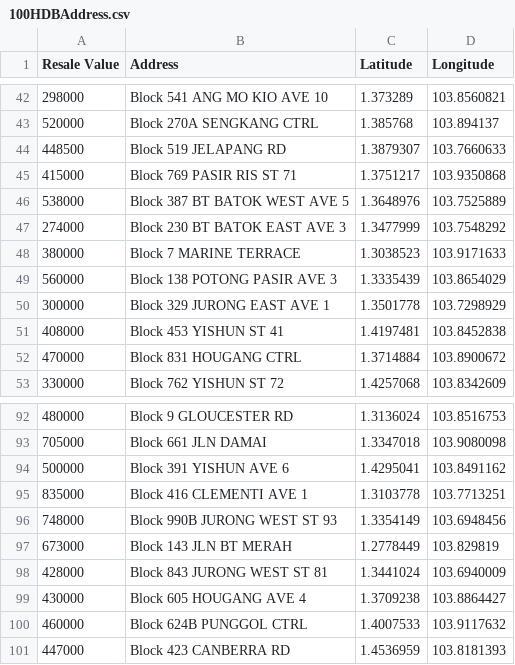
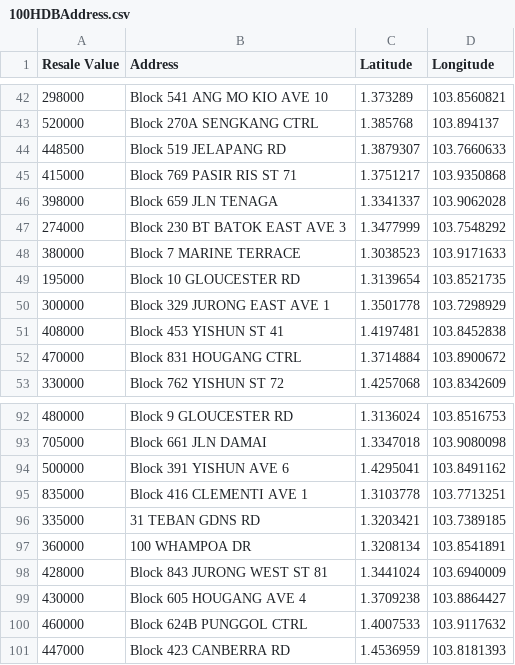
Before and after one commit to Muhd-Naufal/PA2-Project, a CSV file: Datasets/100HDBAddress.csv, drawn as a sheet; only a part is shown, gaps mark what is left out; removed rows and columns are numbered as before the commit, all else as after; the diff names each change by its address in the sheet, - before the commit and + after, or states it on an @@ line.

```diff
--- a/Datasets/100HDBAddress.csv
+++ b/Datasets/100HDBAddress.csv
-row 46: 538000 | Block 387 BT BATOK WEST AVE 5 | 1.3648976 | 103.7525889
+row 46: 398000 | Block 659 JLN TENAGA | 1.3341337 | 103.9062028
-row 49: 560000 | Block 138 POTONG PASIR AVE 3 | 1.3335439 | 103.8654029
+row 49: 195000 | Block 10 GLOUCESTER RD | 1.3139654 | 103.8521735
-row 96: 748000 | Block 990B JURONG WEST ST 93 | 1.3354149 | 103.6948456
-row 97: 673000 | Block 143 JLN BT MERAH | 1.2778449 | 103.829819
+row 96: 335000 | 31 TEBAN GDNS RD | 1.3203421 | 103.7389185
+row 97: 360000 | 100 WHAMPOA DR | 1.3208134 | 103.8541891
```
Also changed, not shown: 1 other file.
